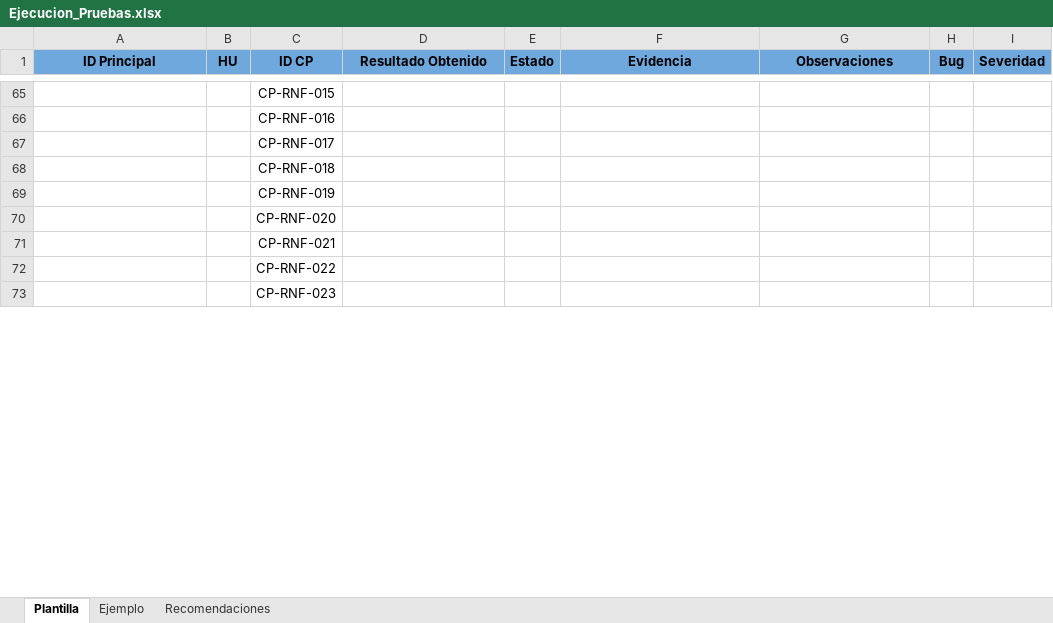
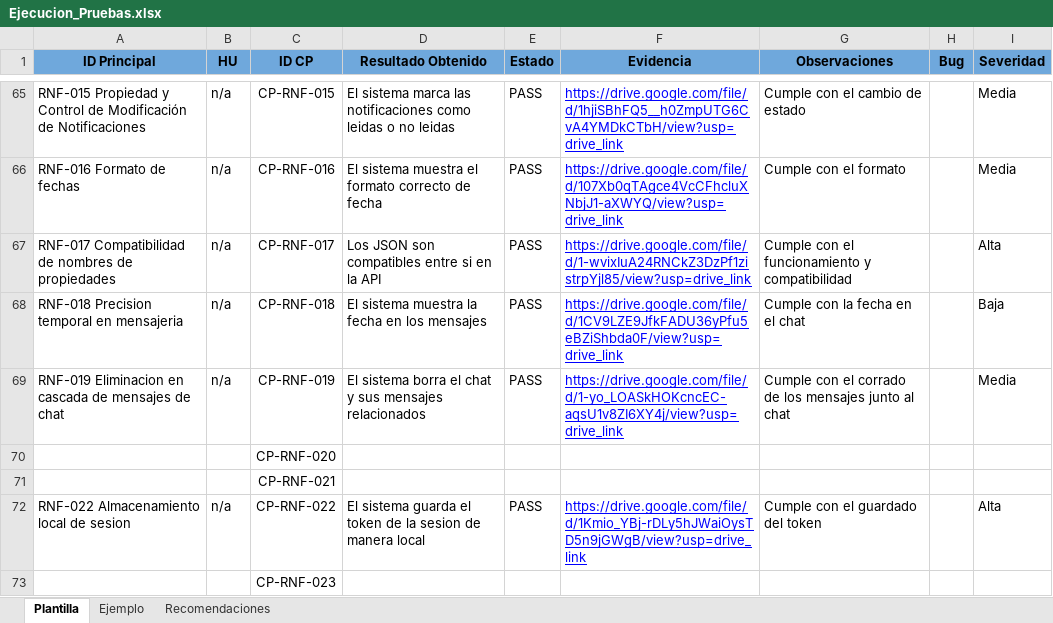
Before and after one commit to david02d12/Taller-Introductorio-QA-00, an Excel workbook: Ejecucion_Pruebas.xlsx, sheet Plantilla, drawn as a sheet; only a part is shown, gaps mark what is left out; values as stored, in another font and other column widths than the file's, no borders; charts and pictures not drawn; the diff covers the shown part only; the diff names each change by its address in the sheet, - before the commit and + after, or states it on an @@ line.

```diff
--- a/Ejecucion_Pruebas.xlsx (sheet Plantilla)
+++ b/Ejecucion_Pruebas.xlsx (sheet Plantilla)
-A65 (ID Principal): (empty)
+A65 (ID Principal): RNF-015 Propiedad y Control de Modificación de Notificaciones
-B65:B69 (HU): (empty)
+B65:B69 (HU): n/a
-D65 (Resultado Obtenido): (empty)
+D65 (Resultado Obtenido): El sistema marca las notificaciones como leidas o no leidas
-E65:E69 (Estado): (empty)
+E65:E69 (Estado): PASS
-F65 (Evidencia): (empty)
+F65 (Evidencia): https://drive.google.com/file/d/1hjiSBhFQ5__h0ZmpUTG6CvA4YMDkCTbH/view?usp=drive_link
-G65 (Observaciones): (empty)
+G65 (Observaciones): Cumple con el cambio de estado
-I65:I66 (Severidad): (empty)
+I65:I66 (Severidad): Media
-A66 (ID Principal): (empty)
+A66 (ID Principal): RNF-016 Formato de fechas
-D66 (Resultado Obtenido): (empty)
+D66 (Resultado Obtenido): El sistema muestra el formato correcto de fecha
-F66 (Evidencia): (empty)
+F66 (Evidencia): https://drive.google.com/file/d/107Xb0qTAgce4VcCFhcluXNbjJ1-aXWYQ/view?usp=drive_link
-G66 (Observaciones): (empty)
+G66 (Observaciones): Cumple con el formato
-A67 (ID Principal): (empty)
+A67 (ID Principal): RNF-017 Compatibilidad de nombres de propiedades
-D67 (Resultado Obtenido): (empty)
+D67 (Resultado Obtenido): Los JSON son compatibles entre si en la API
-F67 (Evidencia): (empty)
+F67 (Evidencia): https://drive.google.com/file/d/1-wvixIuA24RNCkZ3DzPf1zistrpYjl85/view?usp=drive_link
-G67 (Observaciones): (empty)
+G67 (Observaciones): Cumple con el funcionamiento y compatibilidad
-I67 (Severidad): (empty)
+I67 (Severidad): Alta
-A68 (ID Principal): (empty)
+A68 (ID Principal): RNF-018 Precision temporal en mensajeria
-D68 (Resultado Obtenido): (empty)
+D68 (Resultado Obtenido): El sistema muestra la fecha en los mensajes
-F68 (Evidencia): (empty)
+F68 (Evidencia): https://drive.google.com/file/d/1CV9LZE9JfkFADU36yPfu5eBZiShbda0F/view?usp=drive_link
-G68 (Observaciones): (empty)
+G68 (Observaciones): Cumple con la fecha en el chat
-I68 (Severidad): (empty)
+I68 (Severidad): Baja
-A69 (ID Principal): (empty)
+A69 (ID Principal): RNF-019 Eliminacion en cascada de mensajes de chat
-D69 (Resultado Obtenido): (empty)
+D69 (Resultado Obtenido): El sistema borra el chat y sus mensajes relacionados
-F69 (Evidencia): (empty)
+F69 (Evidencia): https://drive.google.com/file/d/1-yo_LOASkHOKcncEC-aqsU1v8ZI6XY4j/view?usp=drive_link
-G69 (Observaciones): (empty)
+G69 (Observaciones): Cumple con el corrado de los mensajes junto al chat
-I69 (Severidad): (empty)
+I69 (Severidad): Media
-A72 (ID Principal): (empty)
+A72 (ID Principal): RNF-022 Almacenamiento local de sesion
-B72 (HU): (empty)
+B72 (HU): n/a
-D72 (Resultado Obtenido): (empty)
+D72 (Resultado Obtenido): El sistema guarda el token de la sesion de manera local
-E72 (Estado): (empty)
+E72 (Estado): PASS
-F72 (Evidencia): (empty)
+F72 (Evidencia): https://drive.google.com/file/d/1Kmio_YBj-rDLy5hJWaiOysTD5n9jGWgB/view?usp=drive_link
-G72 (Observaciones): (empty)
+G72 (Observaciones): Cumple con el guardado del token
-I72 (Severidad): (empty)
+I72 (Severidad): Alta
```
Also changed, not shown: 70 edited cells elsewhere in this sheet, 1 other file.
